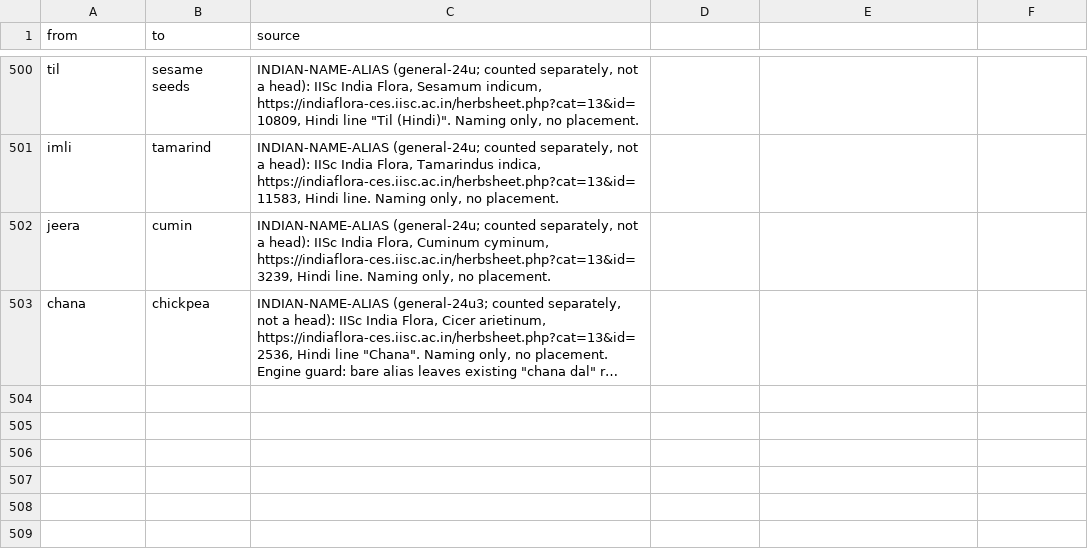
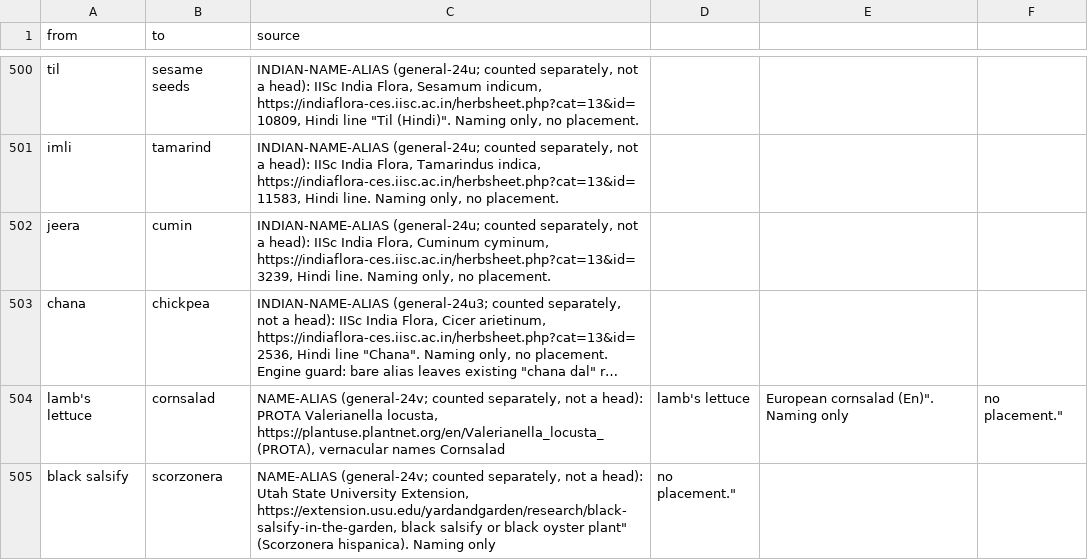
Before and after one commit to saurabh2894/FoodScanner, a CSV file: src/foodscan/resources/synonyms.csv, drawn as a sheet; only a part is shown, gaps mark what is left out; long unchanged cells end in …; the diff names each change by its address in the sheet, - before the commit and + after, or states it on an @@ line.

```diff
--- a/src/foodscan/resources/synonyms.csv
+++ b/src/foodscan/resources/synonyms.csv
+row 504: lamb's lettuce | cornsalad | NAME-ALIAS (general-24v; counted separately, not a head): PROTA Valerianella locusta, https://plantuse.plantnet.org/en/Valerianella_locusta_(PROTA), vernacular names Cornsalad | lamb's lettuce | European cornsalad (En)". Naming only | no placement."
+row 505: black salsify | scorzonera | NAME-ALIAS (general-24v; counted separately, not a head): Utah State University Extension, https://extension.usu.edu/yardandgarden/research/black-salsify-in-the-garden, black salsify or black oyster plant" (Scorzonera hispanica). Naming only | no placement."
```
Also changed, not shown: src/foodscan/resources/lexicon.csv, 4 other files.
